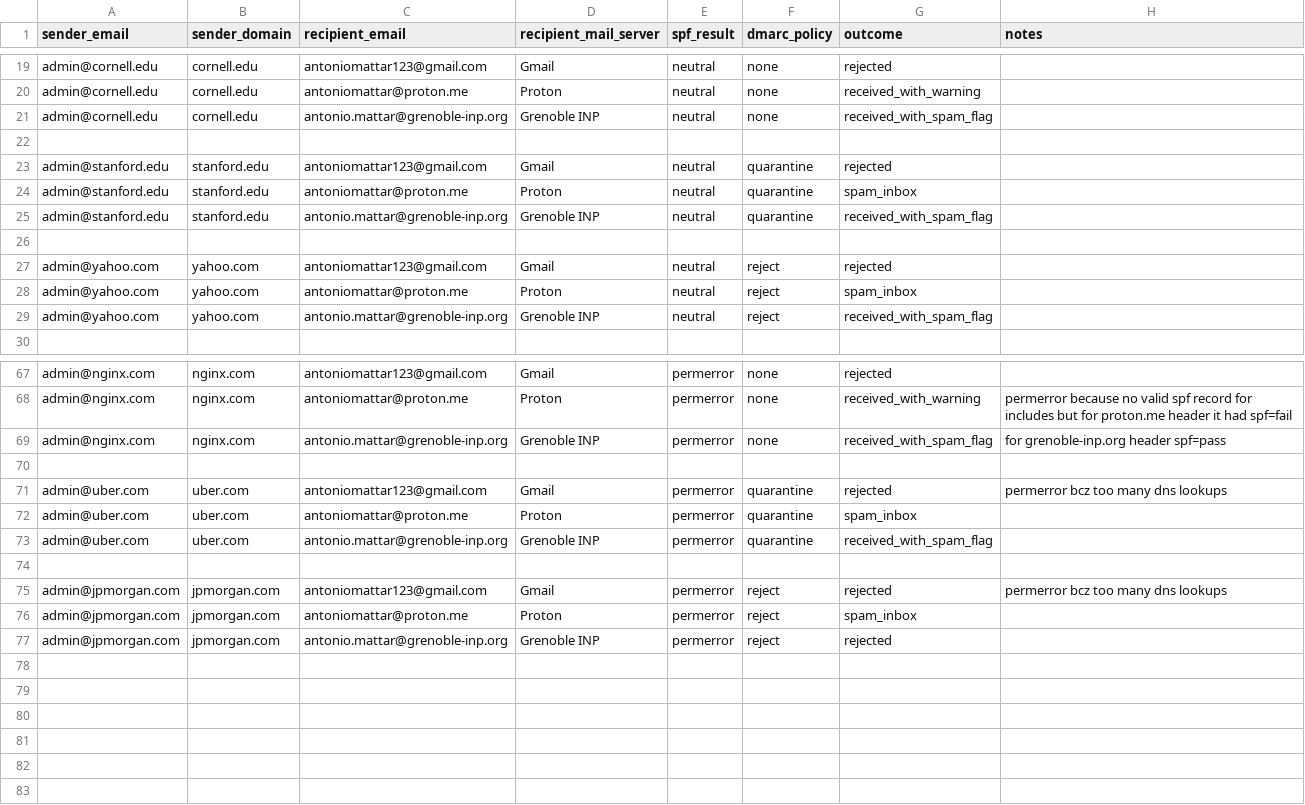
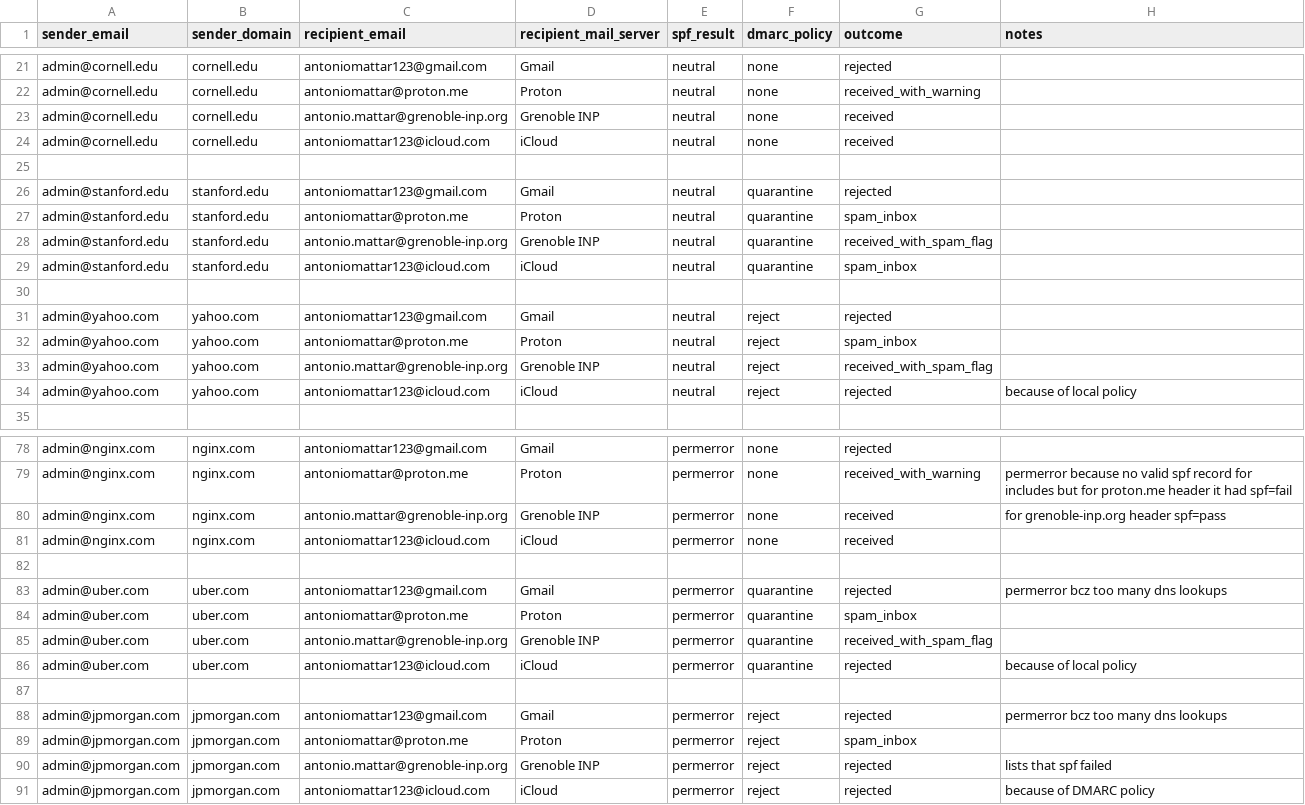
Before and after one commit to antoniomattar/analysis-spf-dmarc, a CSV file: results/EXPERIMENTATION_SPF-DMARC.csv, drawn as a sheet; only a part is shown, gaps mark what is left out; the diff covers the shown part only.

```diff
--- a/results/EXPERIMENTATION_SPF-DMARC.csv
+++ b/results/EXPERIMENTATION_SPF-DMARC.csv
@@ -20,3 +22,4 @@ admin@cornell.edu,cornell.edu,antoniomattar123@gmail.com,Gmail,neutral,none,reje
 admin@cornell.edu,cornell.edu,antoniomattar@proton.me,Proton,neutral,none,received_with_warning,
-admin@cornell.edu,cornell.edu,antonio.mattar@grenoble-inp.org,Grenoble INP,neutral,none,received_with_spam_flag,
+admin@cornell.edu,cornell.edu,antonio.mattar@grenoble-inp.org,Grenoble INP,neutral,none,received,
+admin@cornell.edu,cornell.edu,antoniomattar123@icloud.com,iCloud,neutral,none,received,
 ,,,,,,,
@@ -25,2 +28,3 @@ admin@stanford.edu,stanford.edu,antoniomattar@proton.me,Proton,neutral,quarantin
 admin@stanford.edu,stanford.edu,antonio.mattar@grenoble-inp.org,Grenoble INP,neutral,quarantine,received_with_spam_flag,
+admin@stanford.edu,stanford.edu,antoniomattar123@icloud.com,iCloud,neutral,quarantine,spam_inbox,
 ,,,,,,,
@@ -29,2 +33,3 @@ admin@yahoo.com,yahoo.com,antoniomattar@proton.me,Proton,neutral,reject,spam_inb
 admin@yahoo.com,yahoo.com,antonio.mattar@grenoble-inp.org,Grenoble INP,neutral,reject,received_with_spam_flag,
+admin@yahoo.com,yahoo.com,antoniomattar123@icloud.com,iCloud,neutral,reject,rejected,because of local policy
 ,,,,,,,
@@ -68,3 +79,4 @@ admin@nginx.com,nginx.com,antoniomattar123@gmail.com,Gmail,permerror,none,reject
 admin@nginx.com,nginx.com,antoniomattar@proton.me,Proton,permerror,none,received_with_warning,permerror because no valid spf record for includes but for proton.me header it had spf=fail
-admin@nginx.com,nginx.com,antonio.mattar@grenoble-inp.org,Grenoble INP,permerror,none,received_with_spam_flag,for grenoble-inp.org header spf=pass
+admin@nginx.com,nginx.com,antonio.mattar@grenoble-inp.org,Grenoble INP,permerror,none,received,for grenoble-inp.org header spf=pass
+admin@nginx.com,nginx.com,antoniomattar123@icloud.com,iCloud,permerror,none,received,
 ,,,,,,,
@@ -73,2 +85,3 @@ admin@uber.com,uber.com,antoniomattar@proton.me,Proton,permerror,quarantine,spam
 admin@uber.com,uber.com,antonio.mattar@grenoble-inp.org,Grenoble INP,permerror,quarantine,received_with_spam_flag,
+admin@uber.com,uber.com,antoniomattar123@icloud.com,iCloud,permerror,quarantine,rejected,because of local policy
 ,,,,,,,
@@ -76,2 +89,3 @@ admin@jpmorgan.com,jpmorgan.com,antoniomattar123@gmail.com,Gmail,permerror,rejec
 admin@jpmorgan.com,jpmorgan.com,antoniomattar@proton.me,Proton,permerror,reject,spam_inbox,
-admin@jpmorgan.com,jpmorgan.com,antonio.mattar@grenoble-inp.org,Grenoble INP,permerror,reject,rejected,
+admin@jpmorgan.com,jpmorgan.com,antonio.mattar@grenoble-inp.org,Grenoble INP,permerror,reject,rejected,lists that spf failed
+admin@jpmorgan.com,jpmorgan.com,antoniomattar123@icloud.com,iCloud,permerror,reject,rejected,because of DMARC policy
```
Also changed, not shown: 8 added rows and 10 edited cells elsewhere in this file, 3 other files.
